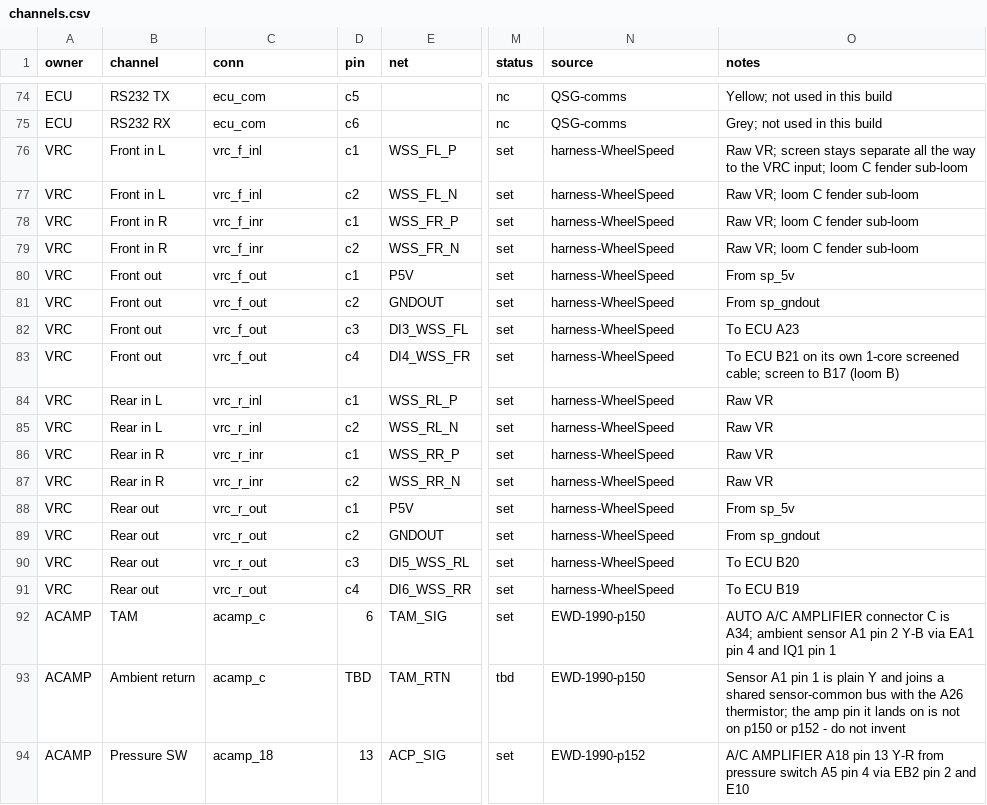
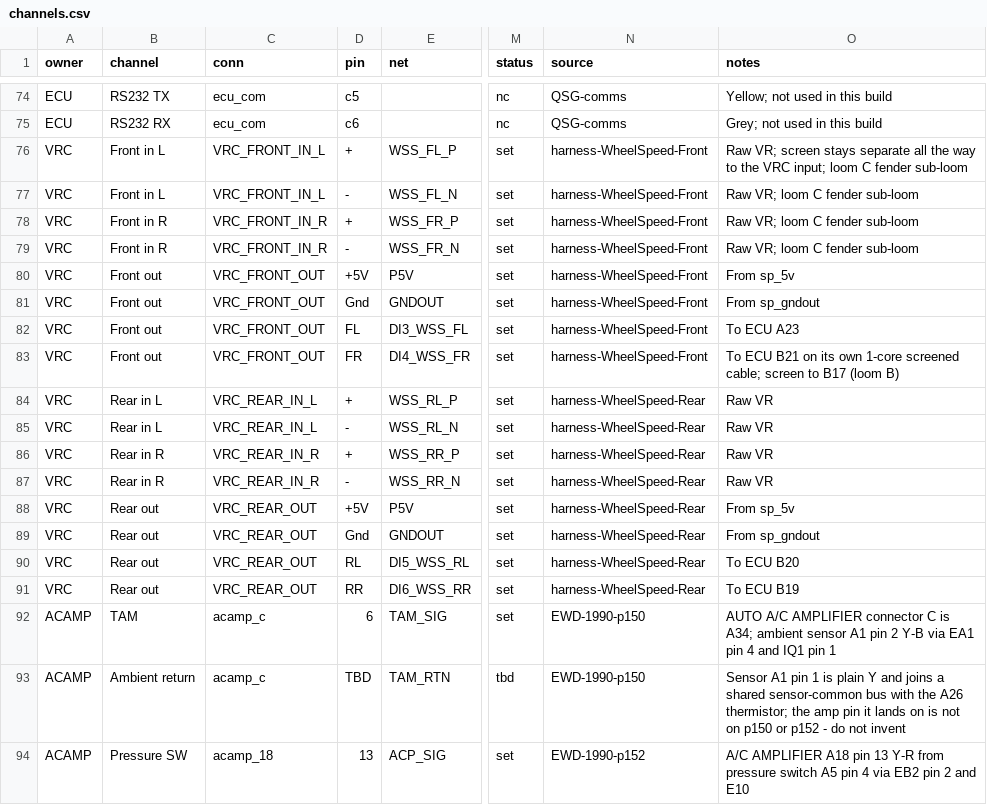
Before and after one commit to living-relation/st185-link-ecu-config, a CSV file: sot/channels.csv, drawn as a sheet; only a part is shown, gaps mark what is left out; the diff names each change by its address in the sheet, - before the commit and + after, or states it on an @@ line.

```diff
--- a/sot/channels.csv
+++ b/sot/channels.csv
-C76:C77 (conn): vrc_f_inl
+C76:C77 (conn): VRC_FRONT_IN_L
-D76 (pin): c1
+D76 (pin): +
-N76:N83 (source): harness-WheelSpeed
+N76:N83 (source): harness-WheelSpeed-Front
-D77 (pin): c2
+D77 (pin): -
-C78:C79 (conn): vrc_f_inr
+C78:C79 (conn): VRC_FRONT_IN_R
-D78 (pin): c1
+D78 (pin): +
-D79 (pin): c2
+D79 (pin): -
-C80:C83 (conn): vrc_f_out
+C80:C83 (conn): VRC_FRONT_OUT
-D80 (pin): c1
+D80 (pin): +5V
-D81 (pin): c2
+D81 (pin): Gnd
-D82 (pin): c3
+D82 (pin): FL
-D83 (pin): c4
+D83 (pin): FR
-C84:C85 (conn): vrc_r_inl
+C84:C85 (conn): VRC_REAR_IN_L
-D84 (pin): c1
+D84 (pin): +
-N84:N91 (source): harness-WheelSpeed
+N84:N91 (source): harness-WheelSpeed-Rear
-D85 (pin): c2
+D85 (pin): -
-C86:C87 (conn): vrc_r_inr
+C86:C87 (conn): VRC_REAR_IN_R
-D86 (pin): c1
+D86 (pin): +
-D87 (pin): c2
+D87 (pin): -
-C88:C91 (conn): vrc_r_out
+C88:C91 (conn): VRC_REAR_OUT
-D88 (pin): c1
+D88 (pin): +5V
-D89 (pin): c2
+D89 (pin): Gnd
-D90 (pin): c3
+D90 (pin): RL
-D91 (pin): c4
+D91 (pin): RR
```
Also changed, not shown: docs/harness/HARNESS-BUILD-LIST.csv, 16 other files.
